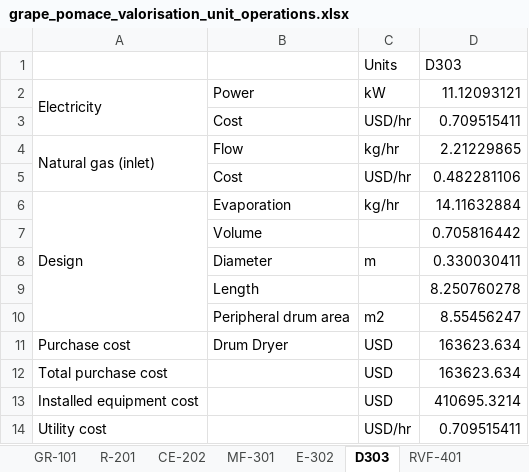
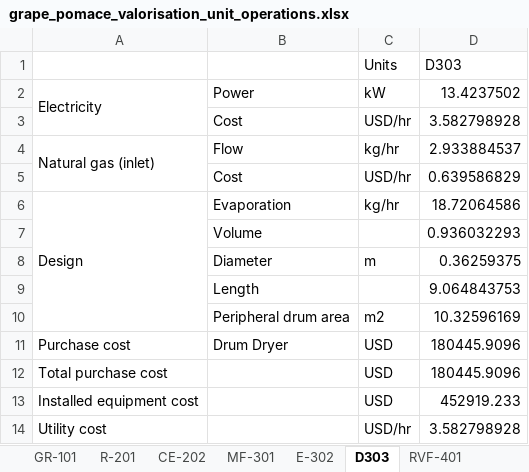
Before and after one commit to IsaacLeis/analysis-of-grape-pomace-valorisation, an Excel workbook: results/grape_pomace_valorisation_unit_operations.xlsx, sheet D303, drawn as a sheet; values as stored, in another font and other column widths than the file's, no borders; the diff names each change by its address in the sheet, - before the commit and + after, or states it on an @@ line.

```diff
--- a/results/grape_pomace_valorisation_unit_operations.xlsx (sheet D303)
+++ b/results/grape_pomace_valorisation_unit_operations.xlsx (sheet D303)
-D2: 11.12093121
+D2: 13.4237502
-D3: 0.709515411
+D3: 3.582798928
-D4: 2.21229865
+D4: 2.933884537
-D5: 0.482281106
+D5: 0.639586829
-D6: 14.11632884
+D6: 18.72064586
-D7: 0.705816442
+D7: 0.936032293
-D8: 0.330030411
+D8: 0.36259375
-D9: 8.250760278
+D9: 9.064843753
-D10: 8.55456247
+D10: 10.32596169
-D11:D12: 163623.634
+D11:D12: 180445.9096
-D13: 410695.3214
+D13: 452919.233
-D14: 0.709515411
+D14: 3.582798928
```
Also changed, not shown: sheet MF-301, sheet C-604, sheet E-302, sheet D-505, sheet P-602, sheet R-201, 12 more sheets, results/Grape_pomace_valorisation_cashflow.xlsx, results/grape_pomace_valorisation_mass_balance.xlsx, 17 other files.
